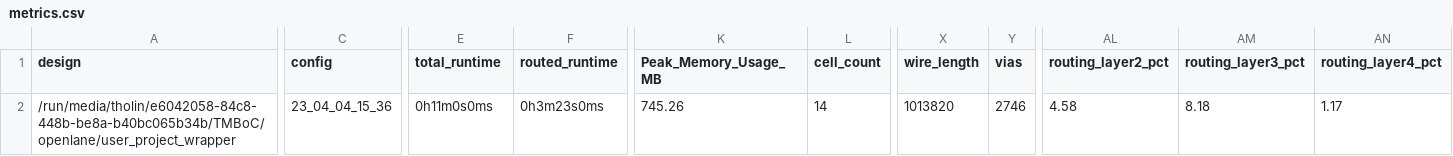
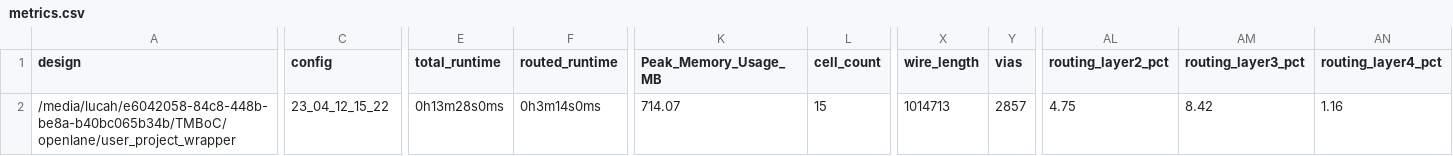
Before and after one commit to AvalonSemiconductors/TMBoC, a CSV file: signoff/user_project_wrapper/metrics.csv, drawn as a sheet; only a part is shown, gaps mark what is left out; the diff covers the shown part only; the diff names each change by its address in the sheet, - before the commit and + after, or states it on an @@ line.

Commit message:
Add design for testing VGA signal generation.

```diff
--- a/signoff/user_project_wrapper/metrics.csv
+++ b/signoff/user_project_wrapper/metrics.csv
-A2 (design): /run/media/tholin/e6042058-84c8-448b-be8a-b40bc065b34b/TMBoC/openlane/user_project_wrapper
+A2 (design): /media/lucah/e6042058-84c8-448b-be8a-b40bc065b34b/TMBoC/openlane/user_project_wrapper
-C2 (config): 23_04_04_15_36
+C2 (config): 23_04_12_15_22
-E2 (total_runtime): 0h11m0s0ms
+E2 (total_runtime): 0h13m28s0ms
-F2 (routed_runtime): 0h3m23s0ms
+F2 (routed_runtime): 0h3m14s0ms
-K2 (Peak_Memory_Usage_MB): 745.26
+K2 (Peak_Memory_Usage_MB): 714.07
-L2 (cell_count): 14
+L2 (cell_count): 15
-X2 (wire_length): 1013820
+X2 (wire_length): 1014713
-Y2 (vias): 2746
+Y2 (vias): 2857
-AL2 (routing_layer2_pct): 4.58
+AL2 (routing_layer2_pct): 4.75
-AM2 (routing_layer3_pct): 8.18
+AM2 (routing_layer3_pct): 8.42
-AN2 (routing_layer4_pct): 1.17
+AN2 (routing_layer4_pct): 1.16
```
Also changed, not shown: 6 edited cells elsewhere in this file, 58 other files.
